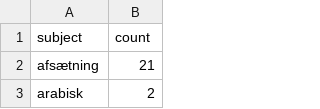
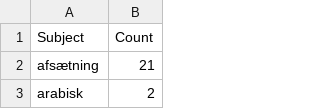
Before and after one commit to wasabi39/gym, a CSV file: subject_count_61020_666799.csv, drawn as a sheet; only a part is shown; removed rows and columns are numbered as before the commit, all else as after; the diff names each change by its address in the sheet, - before the commit and + after, or states it on an @@ line.

Commit message:
Update subject_count_61020_666799.csv

```diff
--- a/subject_count_61020_666799.csv
+++ b/subject_count_61020_666799.csv
-row 1: subject | count
+row 1: Subject | Count
```
